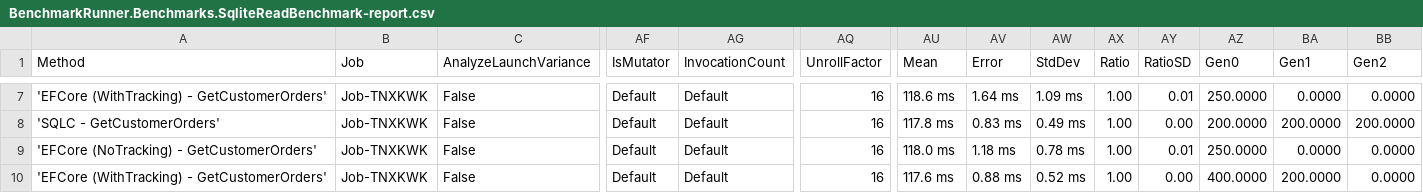
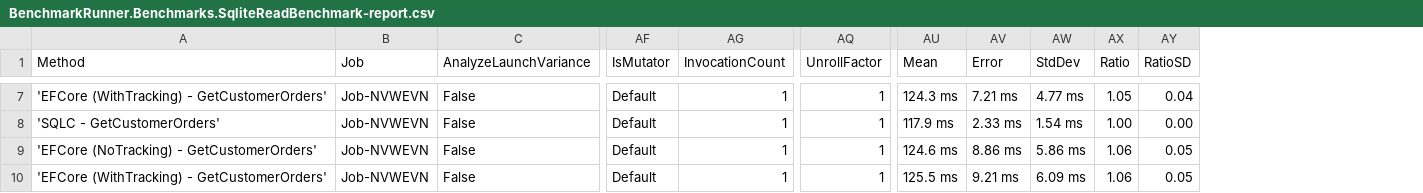
Before and after one commit to DaredevilOSS/sqlc-gen-csharp, a CSV file: benchmark/BenchmarkDotNet.Artifacts/results/BenchmarkRunner.Benchmarks.SqliteReadBenchmark-report.csv, drawn as a sheet; only a part is shown, gaps mark what is left out; the diff covers the shown part only; the diff names each change by its address in the sheet, - before the commit and + after, or states it on an @@ line.

```diff
--- a/benchmark/BenchmarkDotNet.Artifacts/results/BenchmarkRunner.Benchmarks.SqliteReadBenchmark-report.csv
+++ b/benchmark/BenchmarkDotNet.Artifacts/results/BenchmarkRunner.Benchmarks.SqliteReadBenchmark-report.csv
-column AZ (Gen0), rows 7-10: 250.0000 | 200.0000 | 250.0000 | 400.0000
-column BA (Gen1), rows 7-10: 0.0000 | 200.0000 | 0.0000 | 200.0000
-column BB (Gen2), rows 7-10: 0.0000 | 200.0000 | 0.0000 | 0.0000
-B7:B10 (Job): Job-TNXKWK
+B7:B10 (Job): Job-NVWEVN
-AG7:AG10 (InvocationCount): Default
+AG7:AG10 (InvocationCount): 1
-AQ7:AQ10 (UnrollFactor): 16
+AQ7:AQ10 (UnrollFactor): 1
-AU7 (Mean): 118.6 ms
+AU7 (Mean): 124.3 ms
-AV7 (Error): 1.64 ms
+AV7 (Error): 7.21 ms
-AW7 (StdDev): 1.09 ms
+AW7 (StdDev): 4.77 ms
-AX7 (Ratio): 1.00
+AX7 (Ratio): 1.05
-AY7 (RatioSD): 0.01
+AY7 (RatioSD): 0.04
-AU8 (Mean): 117.8 ms
+AU8 (Mean): 117.9 ms
-AV8 (Error): 0.83 ms
+AV8 (Error): 2.33 ms
-AW8 (StdDev): 0.49 ms
+AW8 (StdDev): 1.54 ms
-AU9 (Mean): 118.0 ms
+AU9 (Mean): 124.6 ms
-AV9 (Error): 1.18 ms
+AV9 (Error): 8.86 ms
-AW9 (StdDev): 0.78 ms
+AW9 (StdDev): 5.86 ms
-AX9:AX10 (Ratio): 1.00
+AX9:AX10 (Ratio): 1.06
-AY9 (RatioSD): 0.01
+AY9 (RatioSD): 0.05
-AU10 (Mean): 117.6 ms
+AU10 (Mean): 125.5 ms
-AV10 (Error): 0.88 ms
+AV10 (Error): 9.21 ms
-AW10 (StdDev): 0.52 ms
+AW10 (StdDev): 6.09 ms
-AY10 (RatioSD): 0.00
+AY10 (RatioSD): 0.05
```
Also changed, not shown: 37 edited cells elsewhere in this file, benchmark/BenchmarkDotNet.Artifacts/results/BenchmarkRunner.Benchmarks.MysqlReadBenchmark-report.csv, benchmark/BenchmarkDotNet.Artifacts/results/BenchmarkRunner.Benchmarks.MysqlWriteBenchmark-report.csv, 21 other files.
